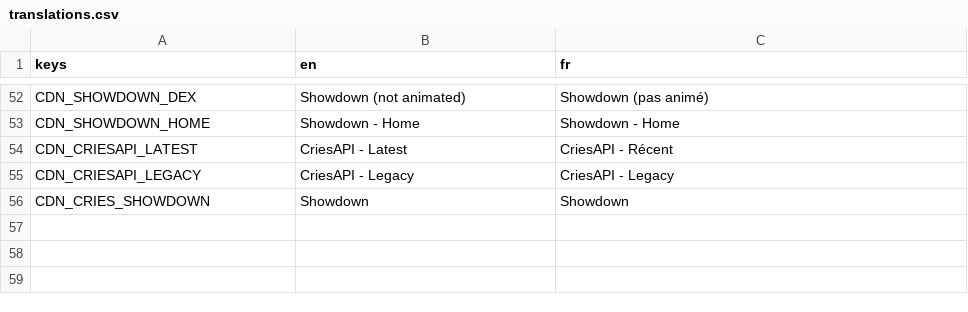
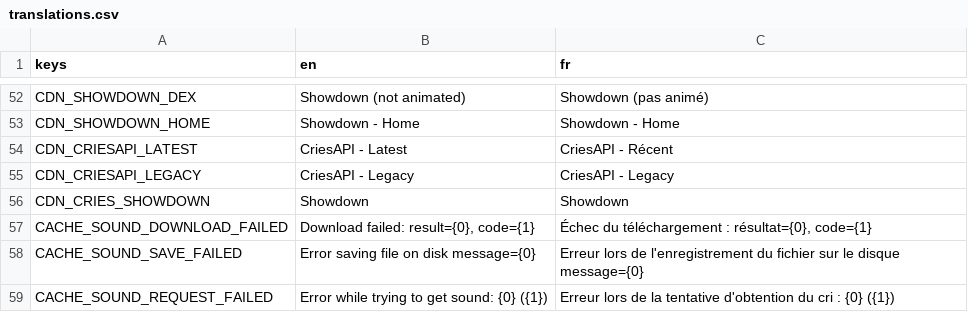
Before and after one commit to Kakumi/PokeDesktop, a CSV file: assets/translations/translations.csv, drawn as a sheet; only a part is shown, gaps mark what is left out.

Commit message:
add missing translations

```diff
--- a/assets/translations/translations.csv
+++ b/assets/translations/translations.csv
@@ -56 +56,4 @@ CDN_CRIESAPI_LEGACY,CriesAPI - Legacy,CriesAPI - Legacy
 CDN_CRIES_SHOWDOWN,Showdown,Showdown
+CACHE_SOUND_DOWNLOAD_FAILED,"Download failed: result={0}, code={1}","Échec du téléchargement : résultat={0}, code={1}"
+CACHE_SOUND_SAVE_FAILED,Error saving file on disk message={0},Erreur lors de l'enregistrement du fichier sur le disque message={0}
+CACHE_SOUND_REQUEST_FAILED,Error while trying to get sound: {0} ({1}),Erreur lors de la tentative d'obtention du cri : {0} ({1})
```
Also changed, not shown: 2 other files.
